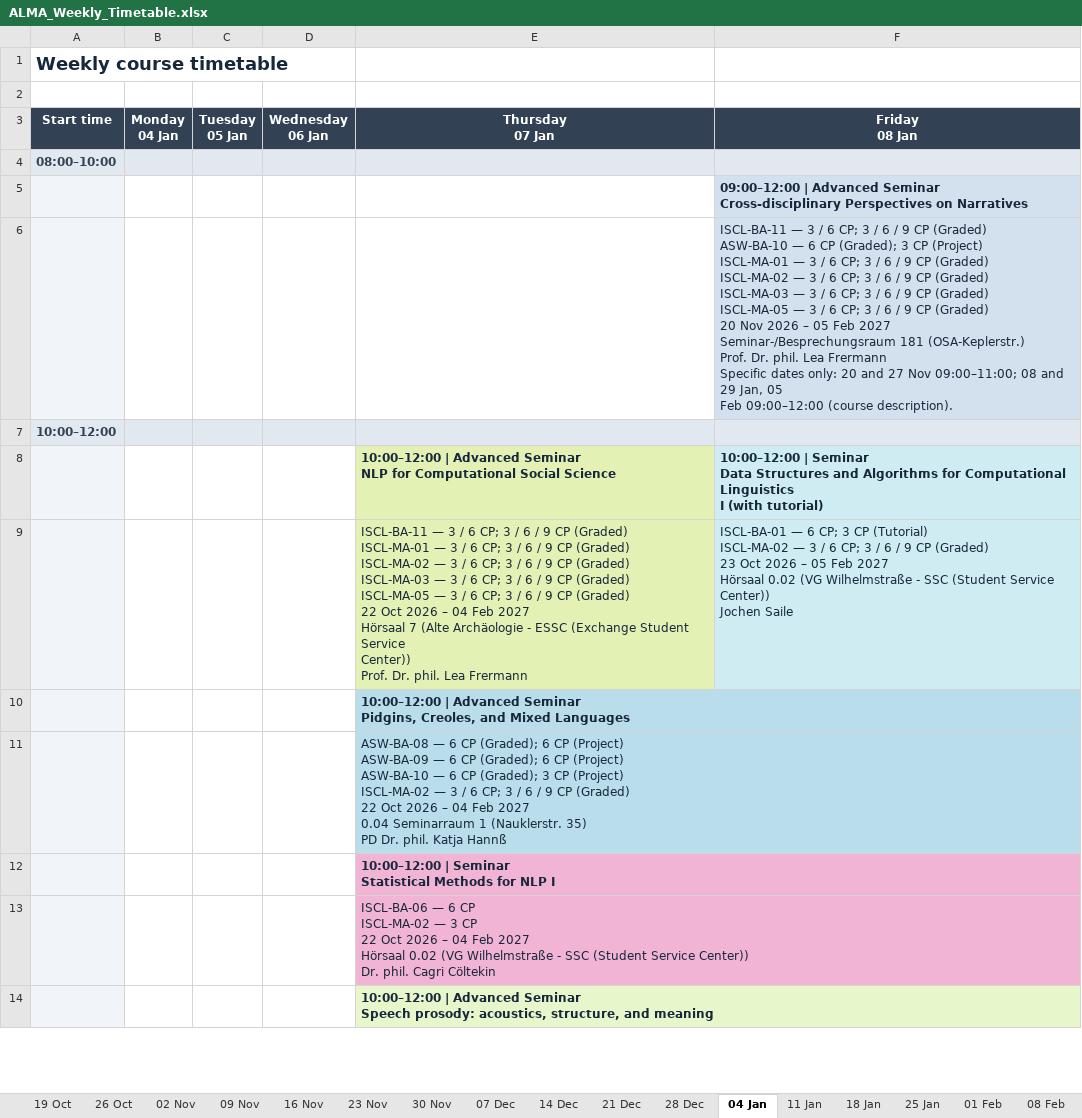
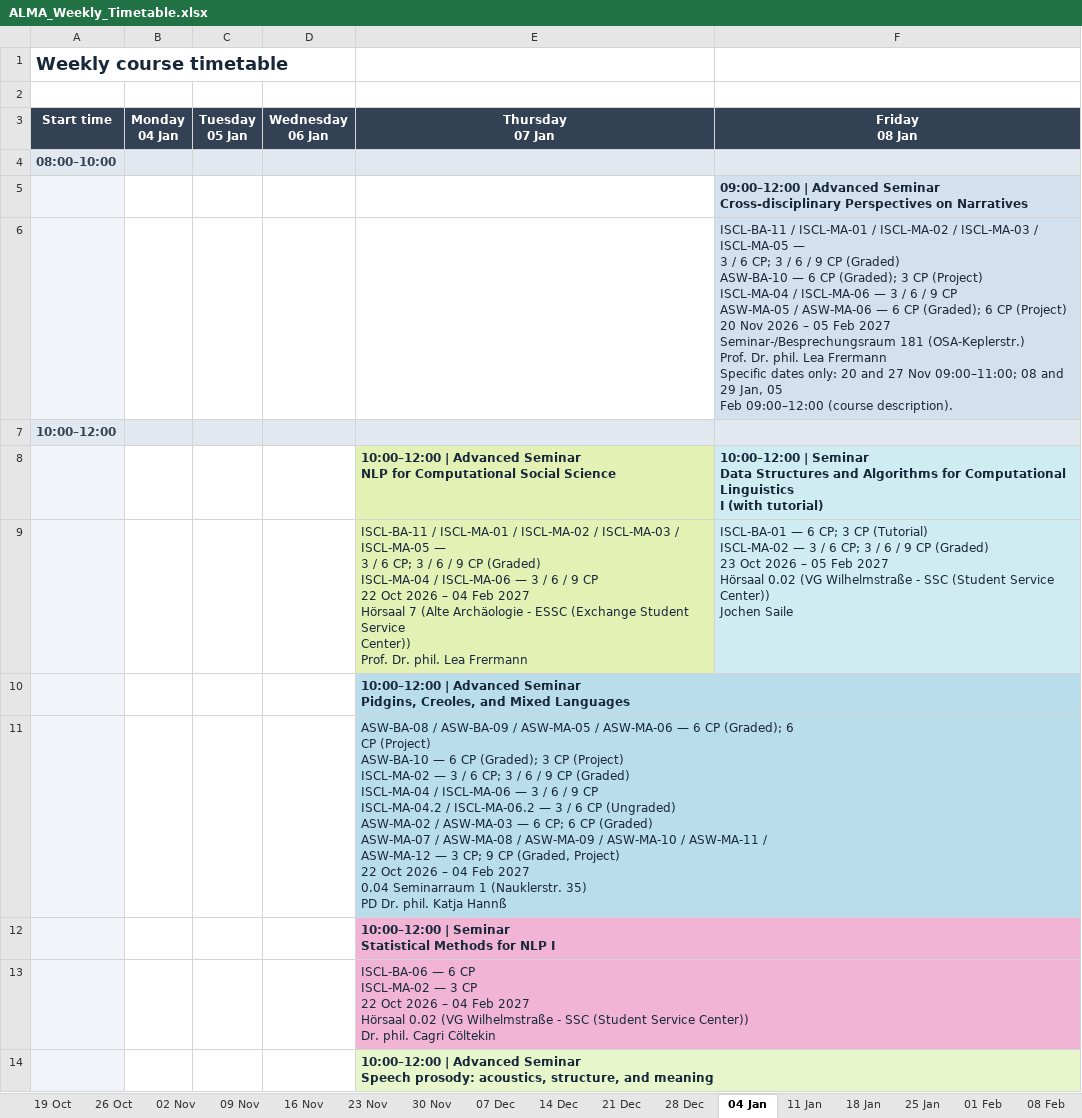
Before and after one commit to mingxingdong/course-atlas, an Excel workbook: assets/ALMA_Weekly_Timetable.xlsx, sheet 04 Jan, drawn as a sheet; only a part is shown; values as stored, in another font and other column widths than the file's, no borders; ↵ is a line break in a cell; the diff covers the shown part only; the diff names each change by its address in the sheet, - before the commit and + after, or states it on an @@ line.

```diff
--- a/assets/ALMA_Weekly_Timetable.xlsx (sheet 04 Jan)
+++ b/assets/ALMA_Weekly_Timetable.xlsx (sheet 04 Jan)
-F6 (Friday 08 Jan): ISCL-BA-11 — 3 / 6 CP; 3 / 6 / 9 CP (Graded) ↵ ASW-BA-10 — 6 CP (Graded); 3 CP (Project) ↵ ISCL-MA-01 — 3 / 6 CP; 3 / 6 / 9 CP (Graded) ↵ ISCL-MA-02 — 3 / 6 CP; 3 / 6 / 9 CP (Graded) ↵ ISCL-MA-03 — 3 / 6 CP; 3 / 6 / 9 CP (Graded) ↵ ISCL-MA-05 — 3 / 6 CP; 3 / 6 / 9 CP (Graded) ↵ 20 Nov…
+F6 (Friday 08 Jan): ISCL-BA-11 / ISCL-MA-01 / ISCL-MA-02 / ISCL-MA-03 / ISCL-MA-05 — ↵ 3 / 6 CP; 3 / 6 / 9 CP (Graded) ↵ ASW-BA-10 — 6 CP (Graded); 3 CP (Project) ↵ ISCL-MA-04 / ISCL-MA-06 — 3 / 6 / 9 CP ↵ ASW-MA-05 / ASW-MA-06 — 6 CP (Graded); 6 CP (Project) ↵ 20 Nov…
-E9 (Thursday 07 Jan): ISCL-BA-11 — 3 / 6 CP; 3 / 6 / 9 CP (Graded) ↵ ISCL-MA-01 — 3 / 6 CP; 3 / 6 / 9 CP (Graded) ↵ ISCL-MA-02 — 3 / 6 CP; 3 / 6 / 9 CP (Graded) ↵ ISCL-MA-03 — 3 / 6 CP; 3 / 6 / 9 CP (Graded) ↵ ISCL-MA-05 — 3 / 6 CP; 3 / 6 / 9 CP (Graded) ↵ 22 Oct…
+E9 (Thursday 07 Jan): ISCL-BA-11 / ISCL-MA-01 / ISCL-MA-02 / ISCL-MA-03 / ISCL-MA-05 — ↵ 3 / 6 CP; 3 / 6 / 9 CP (Graded) ↵ ISCL-MA-04 / ISCL-MA-06 — 3 / 6 / 9 CP ↵ 22 Oct…
-E11 (Thursday 07 Jan): ASW-BA-08 — 6 CP (Graded); 6 CP (Project) ↵ ASW-BA-09 — 6 CP (Graded); 6 CP (Project) ↵ ASW-BA-10 — 6 CP (Graded); 3 CP (Project) ↵ ISCL-MA-02 — 3 / 6 CP; 3 / 6 / 9 CP (Graded) ↵ 22 Oct…
+E11 (Thursday 07 Jan): ASW-BA-08 / ASW-BA-09 / ASW-MA-05 / ASW-MA-06 — 6 CP (Graded); 6 ↵ CP (Project) ↵ ASW-BA-10 — 6 CP (Graded); 3 CP (Project) ↵ ISCL-MA-02 — 3 / 6 CP; 3 / 6 / 9 CP (Graded) ↵ ISCL-MA-04 / ISCL-MA-06 — 3 / 6 / 9 CP ↵ ISCL-MA-04.2 / ISCL-MA-06.2 — 3 / 6 CP (Ungraded) ↵ ASW-MA-02 / ASW-MA-03 — 6 CP; 6 CP (Graded) ↵ ASW-MA-07 / ASW-MA-08 / ASW-MA-09 / ASW-MA-10 / ASW-MA-11 / ↵ ASW-MA-12 — 3 CP; 9 CP (Graded, Project) ↵ 22 Oct…
```
Also changed, not shown: 2 added rows and 5 edited cells elsewhere in this sheet, sheet 16 Nov, sheet 23 Nov, sheet 25 Jan, sheet 01 Feb, sheet 02 Nov, sheet 09 Nov, 11 more sheets, 7 other files.
